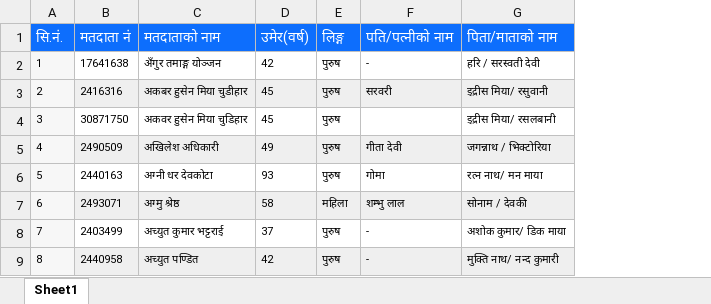
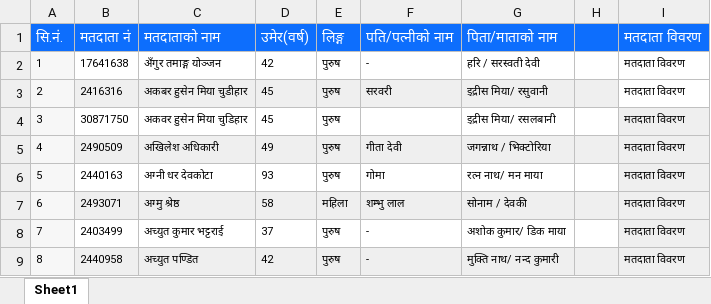
Before and after one commit to Rakup32/voteridfinderWardno2, an Excel workbook: voterlist.xlsx, sheet Sheet1, drawn as a sheet; only a part is shown; values as stored, in another font and other column widths than the file's, no borders; the diff names each change by its address in the sheet, - before the commit and + after, or states it on an @@ line.

```diff
--- a/voterlist.xlsx (sheet Sheet1)
+++ b/voterlist.xlsx (sheet Sheet1)
+column H, empty
+column I (मतदाता विवरण), rows 2-9: all मतदाता विवरण
```
Also changed, not shown: 1 other file.
